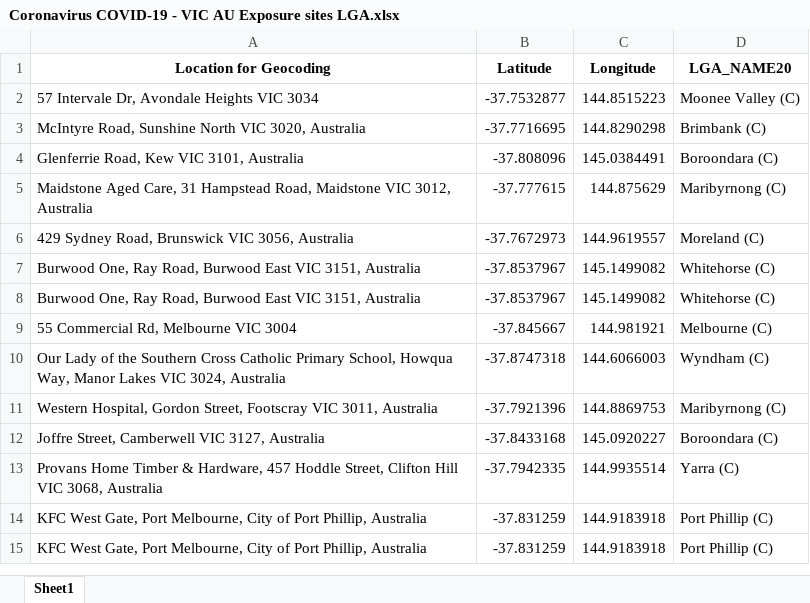
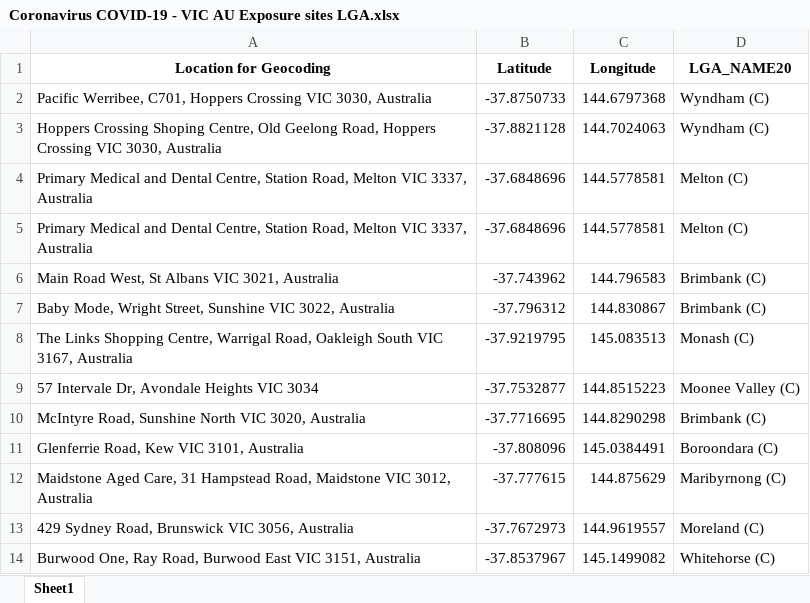
Before and after one commit to Mike-Honey/covid-19-vic-au, an Excel workbook: Coronavirus COVID-19 - VIC AU Exposure sites LGA.xlsx, sheet Sheet1, drawn as a sheet; only a part is shown; the shorter side is filled out with more unchanged rows; values as stored, in another font and other column widths than the file's, no borders; the diff names each change by its address in the sheet, - before the commit and + after, or states it on an @@ line.

```diff
--- a/Coronavirus COVID-19 - VIC AU Exposure sites LGA.xlsx (sheet Sheet1)
+++ b/Coronavirus COVID-19 - VIC AU Exposure sites LGA.xlsx (sheet Sheet1)
+row 2: Pacific Werribee, C701, Hoppers Crossing VIC 3030, Australia | -37.8750733 | 144.6797368 | Wyndham (C)
+row 3: Hoppers Crossing Shoping Centre, Old Geelong Road, Hoppers Crossing VIC 3030, Australia | -37.8821128 | 144.7024063 | Wyndham (C)
+row 4: Primary Medical and Dental Centre, Station Road, Melton VIC 3337, Australia | -37.6848696 | 144.5778581 | Melton (C)
+row 5: Primary Medical and Dental Centre, Station Road, Melton VIC 3337, Australia | -37.6848696 | 144.5778581 | Melton (C)
+row 6: Main Road West, St Albans VIC 3021, Australia | -37.743962 | 144.796583 | Brimbank (C)
+row 7: Baby Mode, Wright Street, Sunshine VIC 3022, Australia | -37.796312 | 144.830867 | Brimbank (C)
+row 8: The Links Shopping Centre, Warrigal Road, Oakleigh South VIC 3167, Australia | -37.9219795 | 145.083513 | Monash (C)
```
Also changed, not shown: Coronavirus COVID-19 - VIC AU Exposure sites.xlsx, Dep Ed Closures.xlsx, 1 other file.
